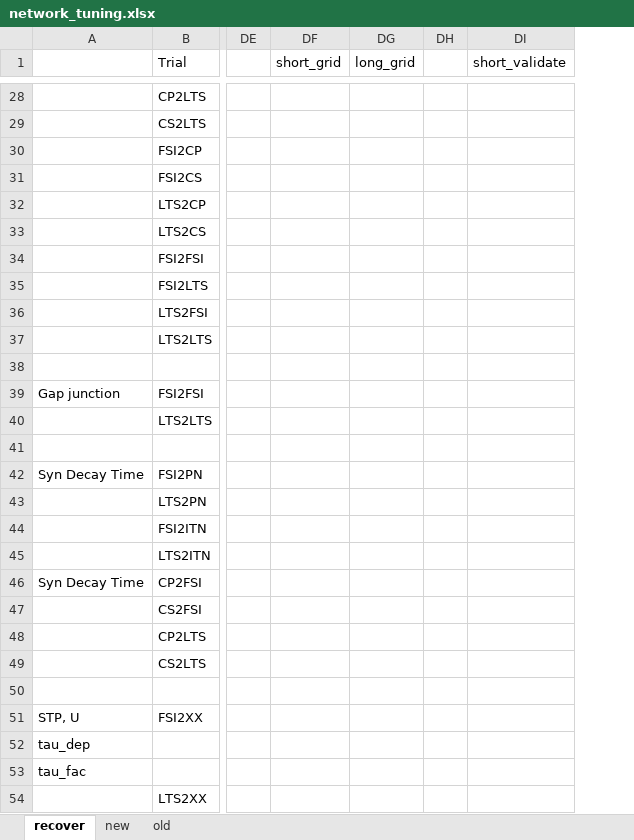
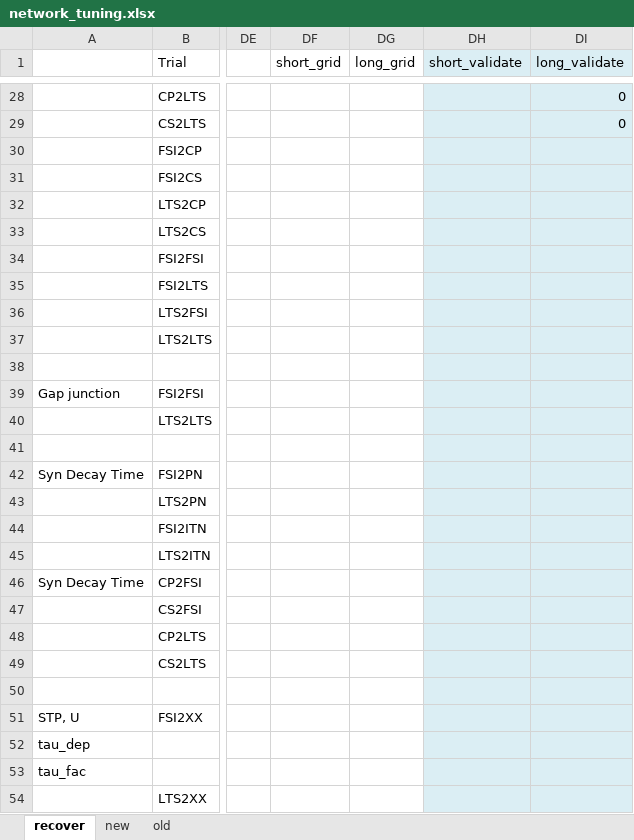
Before and after one commit to chenziao/M1ten_thousand, an Excel workbook: Analysis/network_tuning.xlsx, sheet recover, drawn as a sheet; only a part is shown, gaps mark what is left out; values as stored, in another font and other column widths than the file's, no borders; removed rows and columns are numbered as before the commit, all else as after; the diff covers the shown part only; the diff names each change by its address in the sheet, - before the commit and + after, or states it on an @@ line.

```diff
--- a/Analysis/network_tuning.xlsx (sheet recover)
+++ b/Analysis/network_tuning.xlsx (sheet recover)
-column DH, empty
+column DI (long_validate), rows 28-29: 0 | 0
-DH1:DH54 fill: none
+DH1:DH54 fill: #DBEEF4
```
Also changed, not shown: 11 edited cells and cell formats elsewhere in this sheet, 11 other files.
